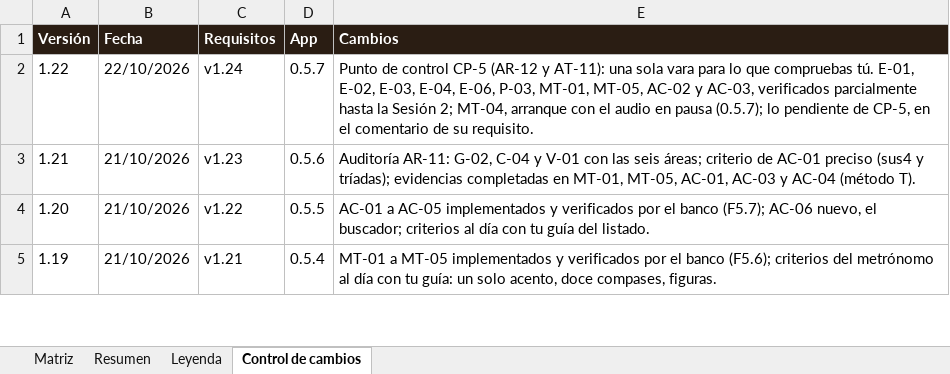
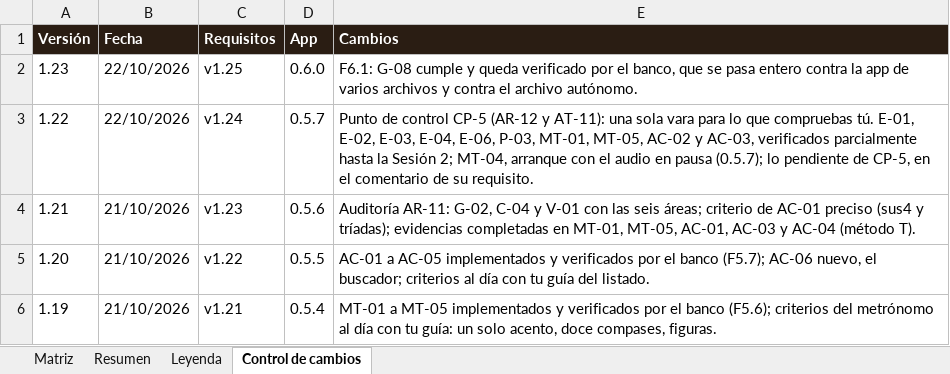
Before and after one commit to pdigue/guitarra, an Excel workbook: docs/matriz-cumplimiento.xlsx, sheet Control de cambios, drawn as a sheet; only a part is shown; values as stored, in another font and other column widths than the file's, no borders; the diff names each change by its address in the sheet, - before the commit and + after, or states it on an @@ line.

```diff
--- a/docs/matriz-cumplimiento.xlsx (sheet Control de cambios)
+++ b/docs/matriz-cumplimiento.xlsx (sheet Control de cambios)
+row 2: 1.23 | 22/10/2026 | v1.25 | 0.6.0 | F6.1: G-08 cumple y queda verificado por el banco, que se pasa entero contra la app de varios archivos y contra el archivo autónomo.
```
Also changed, not shown: sheet Matriz, 7 other files.
